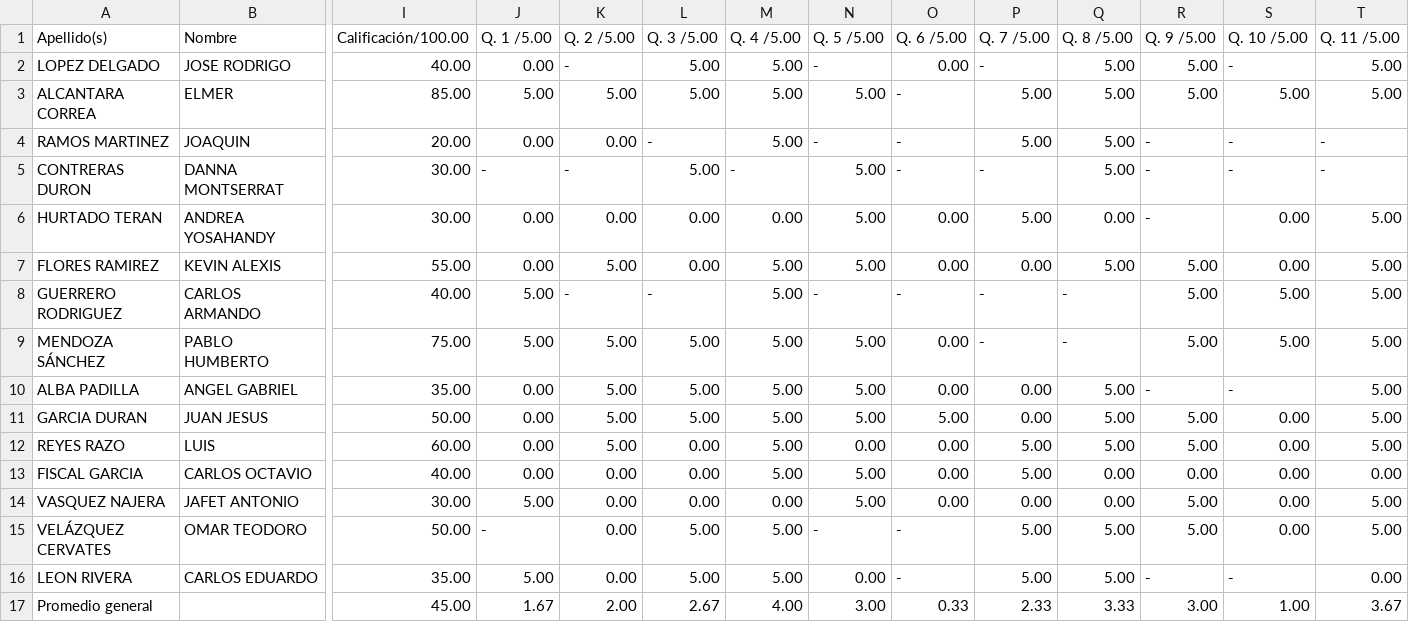
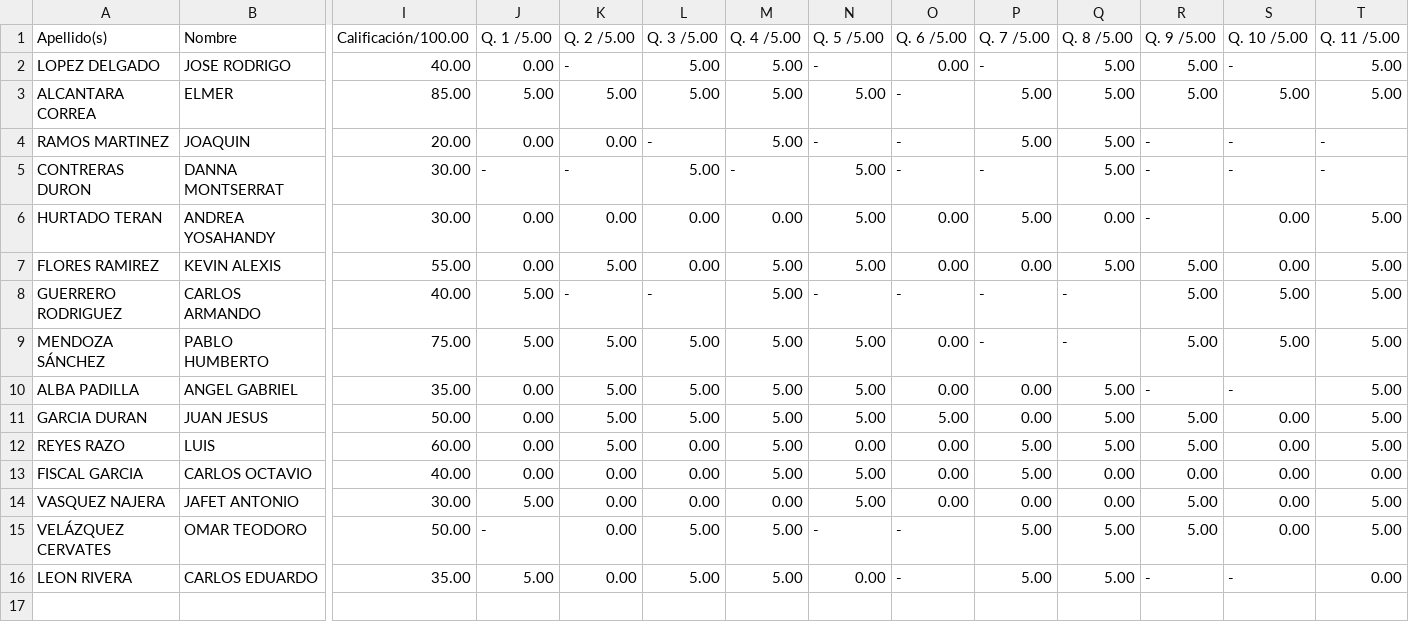
Before and after one commit to 450fausto/Exanii, a CSV file: cig_u2_03_semanal.csv (was ACF0902IE22025A-3er examen semanal-calificaciones.csv), drawn as a sheet; only a part is shown, gaps mark what is left out; rows hold the shown columns only; the diff names each change by its address in the sheet, - before the commit and + after, or states it on an @@ line.

Commit message:
Update and rename ACF0902IE22025A-3er examen semanal-calificaciones.csv to cig_u2_03_semanal.csv

```diff
--- a/ACF0902IE22025A-3er examen semanal-calificaciones.csv
+++ b/cig_u2_03_semanal.csv
-row 17: Promedio general |  | 45.00 | 1.67 | 2.00 | 2.67 | 4.00 | 3.00 | 0.33 | 2.33 | 3.33 | 3.00 | 1.00 | 3.67
```
